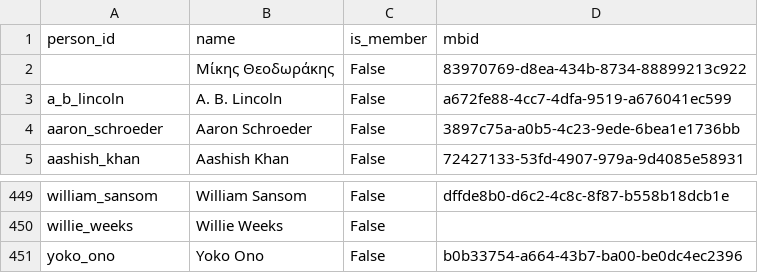
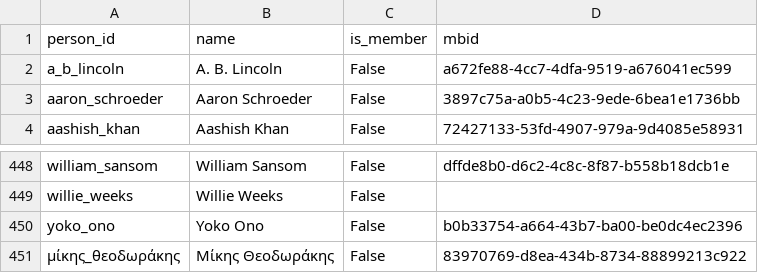
Before and after one commit to RedaAllab/lyrics-analysis, a CSV file: data/credits/person.csv, drawn as a sheet; only a part is shown, gaps mark what is left out.

```diff
--- a/data/credits/person.csv
+++ b/data/credits/person.csv
@@ -1,3 +1,2 @@
 person_id,name,is_member,mbid
-,Μίκης Θεοδωράκης,False,83970769-d8ea-434b-8734-88899213c922
 a_b_lincoln,A. B. Lincoln,False,a672fe88-4cc7-4dfa-9519-a676041ec599
@@ -451 +450,2 @@ willie_weeks,Willie Weeks,False,
 yoko_ono,Yoko Ono,False,b0b33754-a664-43b7-ba00-be0dc4ec2396
+μίκης_θεοδωράκης,Μίκης Θεοδωράκης,False,83970769-d8ea-434b-8734-88899213c922
```
Also changed, not shown: data/credits/work_credit.csv, 3 other files.
